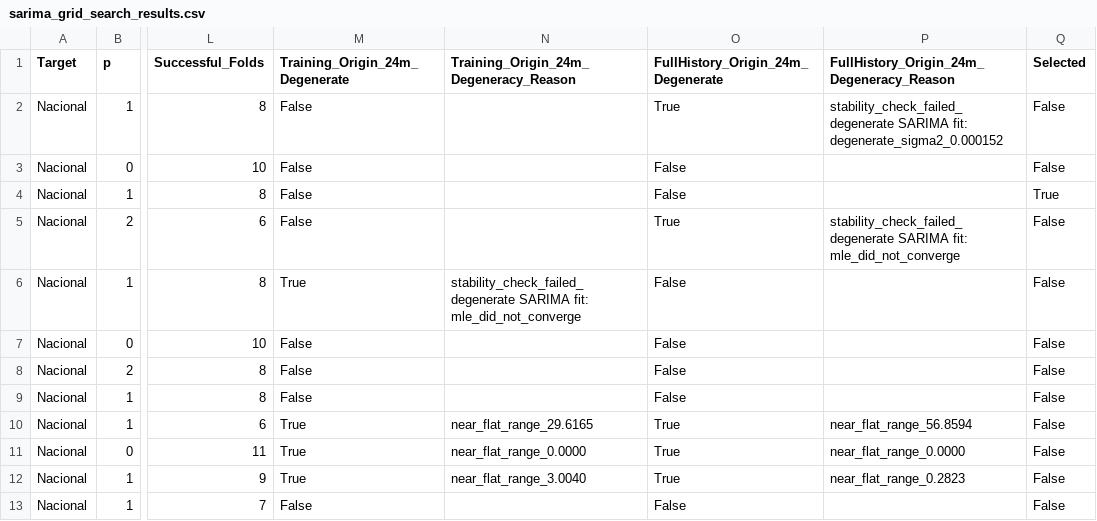
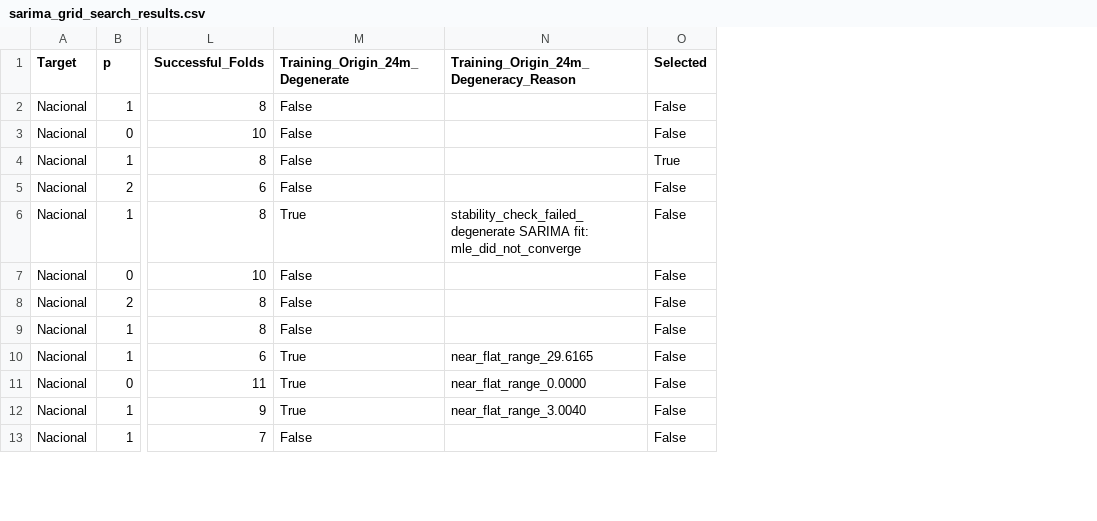
Before and after one commit to albertojrc/repsol-capstone, a CSV file: data/outputs/sarima_grid_search_results.csv, drawn as a sheet; only a part is shown, gaps mark what is left out; the diff names each change by its address in the sheet, - before the commit and + after, or states it on an @@ line.

```diff
--- a/data/outputs/sarima_grid_search_results.csv
+++ b/data/outputs/sarima_grid_search_results.csv
-column O, rows 1-13: FullHistory_Origin_24m_Degenerate | True | False | False | True | False | False | False | False | True | True | True | False
-column P, rows 1-12: FullHistory_Origin_24m_Degeneracy_Reason | stability_check_failed_degenerate SARIMA fit: degenerate_sigma2_0.000152 |  |  | stability_check_failed_degenerate SARIMA fit: mle_did_not_converge |  |  |  |  | near_flat_range_56.8594 | near_flat_range_0.0000 | near_flat_range_0.2823
```
Also changed, not shown: data/outputs/sarima_order_acceptance.csv, 13 other files.
